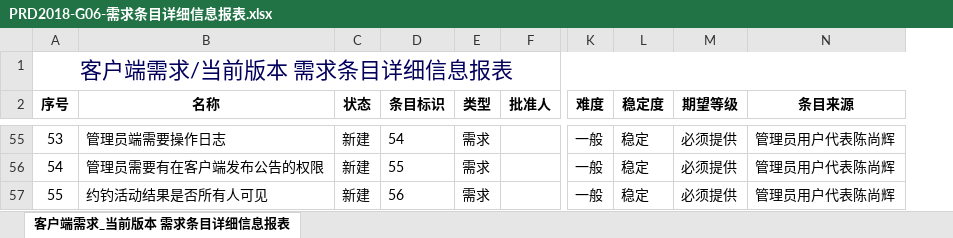
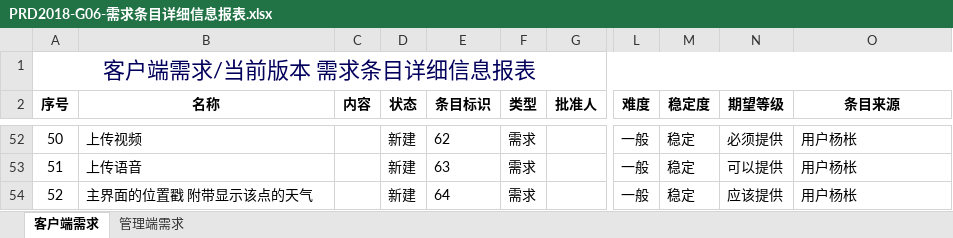
Before and after one commit to Maojiao/PRD, an Excel workbook: 渔乐生活/受控文档/软件需求规格说明书/PRD2018-G06-需求条目详细信息报表.xlsx, sheet 客户端需求, drawn as a sheet; only a part is shown, gaps mark what is left out; values as stored, in another font and other column widths than the file's, no borders; addresses are those after the commit; the diff covers the shown part only; the diff names each change by its address in the sheet, - before the commit and + after, or states it on an @@ line.

Commit message:
modify_需求条目详细信息报表_新增需求_0.6h

```diff
--- a/渔乐生活/受控文档/软件需求规格说明书/PRD2018-G06-需求条目详细信息报表.xlsx (sheet 客户端需求)
+++ b/渔乐生活/受控文档/软件需求规格说明书/PRD2018-G06-需求条目详细信息报表.xlsx (sheet 客户端需求)
-sheet tab: 客户端需求_当前版本 需求条目详细信息报表
+sheet tab: 客户端需求
+sheet tab: 管理端需求
+column C (内容), empty
@@ column A (序号) renumbered from row 46 down @@
-B52 (名称): 管理员端需要操作日志
+B52 (名称): 上传视频
-E52 (条目标识): 54
+E52 (条目标识): 62
-O52:O54 (条目来源): 管理员用户代表陈尚辉
+O52:O54 (条目来源): 用户杨枨
-B53 (名称): 管理员需要有在客户端发布公告的权限
+B53 (名称): 上传语音
-E53 (条目标识): 55
+E53 (条目标识): 63
-N53 (期望等级): 必须提供
+N53 (期望等级): 可以提供
-B54 (名称): 约钓活动结果是否所有人可见
+B54 (名称): 主界面的位置戳 附带显示该点的天气
-E54 (条目标识): 56
+E54 (条目标识): 64
-N54 (期望等级): 必须提供
+N54 (期望等级): 应该提供
```
Also changed, not shown: 3 removed rows and 69 edited cells elsewhere in this sheet.
